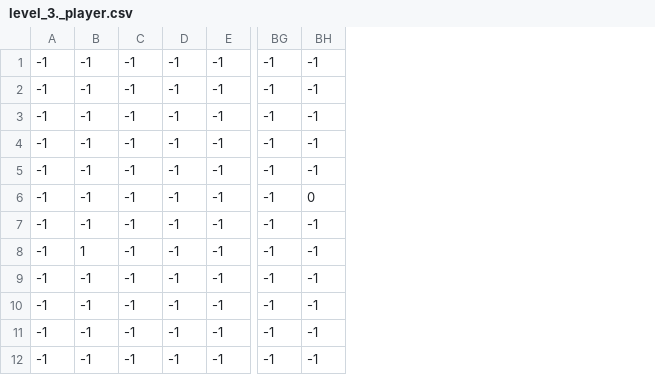
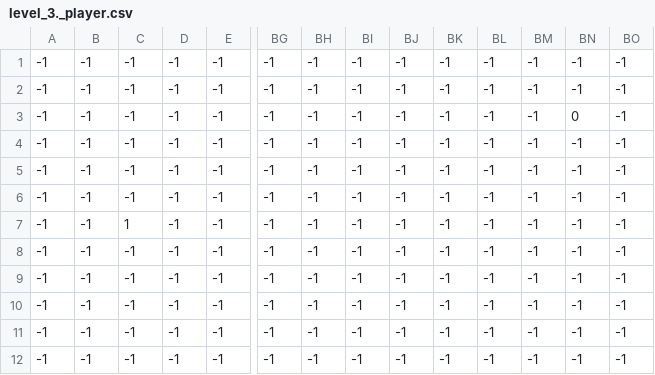
Before and after one commit to Parth-Kolekar/Game-Jam, a CSV file: levels/level_3/level_3._player.csv, drawn as a sheet; only a part is shown, gaps mark what is left out; removed rows and columns are numbered as before the commit, all else as after; rows hold the shown columns only; the diff names each change by its address in the sheet, - before the commit and + after, or states it on an @@ line.

```diff
--- a/levels/level_3/level_3._player.csv
+++ b/levels/level_3/level_3._player.csv
+column BI, rows 1-11: all -1
+column BJ, rows 1-11: all -1
+column BK, rows 1-11: all -1
+column BL, rows 1-11: all -1
+column BM, rows 1-11: all -1
+column BN, rows 1-11: -1 | -1 | 0 | -1 | -1 | -1 | -1 | -1 | -1 | -1 | -1
+column BO, rows 1-11: all -1
-row 6: -1 | -1 | -1 | -1 | -1 | -1 | 0
-B7: 1
+B7: -1
-C7: -1
+C7: 1
+row 12: -1 | -1 | -1 | -1 | -1 | -1 | -1 | -1 | -1 | -1 | -1 | -1 | -1 | -1
```
Also changed, not shown: levels/level_1/level_1._constraints.csv, levels/level_1/level_1._player.csv, 9 other files.
